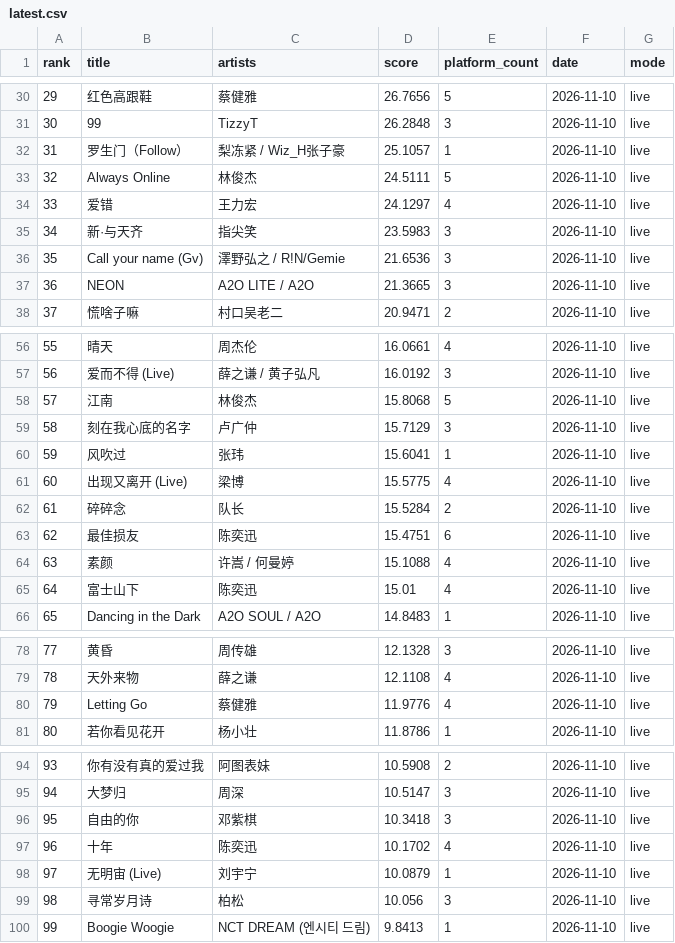
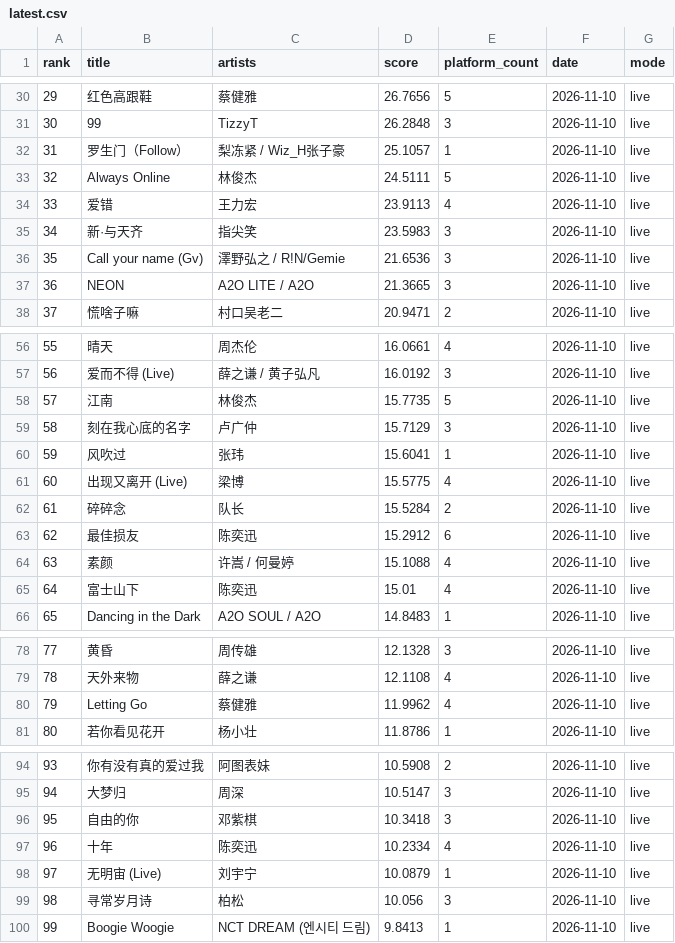
Before and after one commit to arnoldhao/resonance, a CSV file: dist/data/latest.csv, drawn as a sheet; only a part is shown, gaps mark what is left out; the diff covers the shown part only.

```diff
--- a/dist/data/latest.csv
+++ b/dist/data/latest.csv
@@ -33,3 +33,3 @@
 "32","Always Online","林俊杰","24.5111","5","2026-11-10","live"
-"33","爱错","王力宏","24.1297","4","2026-11-10","live"
+"33","爱错","王力宏","23.9113","4","2026-11-10","live"
 "34","新·与天齐","指尖笑","23.5983","3","2026-11-10","live"
@@ -57,3 +57,3 @@
 "56","爱而不得 (Live)","薛之谦 / 黄子弘凡","16.0192","3","2026-11-10","live"
-"57","江南","林俊杰","15.8068","5","2026-11-10","live"
+"57","江南","林俊杰","15.7735","5","2026-11-10","live"
 "58","刻在我心底的名字","卢广仲","15.7129","3","2026-11-10","live"
@@ -62,3 +62,3 @@
 "61","碎碎念","队长","15.5284","2","2026-11-10","live"
-"62","最佳损友","陈奕迅","15.4751","6","2026-11-10","live"
+"62","最佳损友","陈奕迅","15.2912","6","2026-11-10","live"
 "63","素颜","许嵩 / 何曼婷","15.1088","4","2026-11-10","live"
@@ -79,3 +79,3 @@
 "78","天外来物","薛之谦","12.1108","4","2026-11-10","live"
-"79","Letting Go","蔡健雅","11.9776","4","2026-11-10","live"
+"79","Letting Go","蔡健雅","11.9962","4","2026-11-10","live"
 "80","若你看见花开","杨小壮","11.8786","1","2026-11-10","live"
@@ -96,3 +96,3 @@
 "95","自由的你","邓紫棋","10.3418","3","2026-11-10","live"
-"96","十年","陈奕迅","10.1702","4","2026-11-10","live"
+"96","十年","陈奕迅","10.2334","4","2026-11-10","live"
 "97","无明宙 (Live)","刘宇宁","10.0879","1","2026-11-10","live"
```
Also changed, not shown: 18 edited cells elsewhere in this file, 56 other files.
